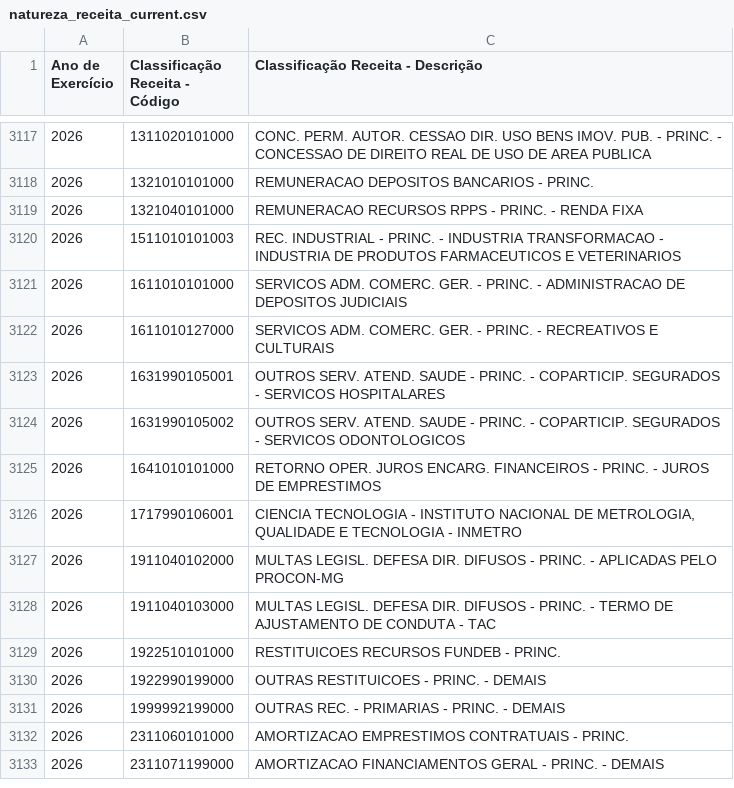
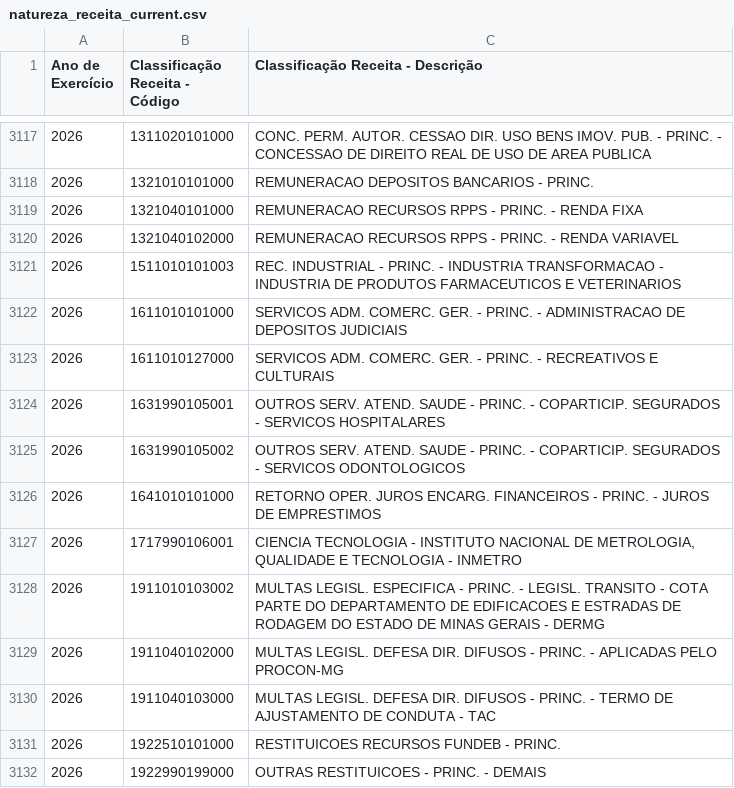
Before and after one commit to splor-mg/dados-aux-classificadores, a CSV file: data-raw/natureza_receita_current.csv, drawn as a sheet; only a part is shown, gaps mark what is left out; the shorter side is filled out with more unchanged rows; the diff names each change by its address in the sheet, - before the commit and + after, or states it on an @@ line.

```diff
--- a/data-raw/natureza_receita_current.csv
+++ b/data-raw/natureza_receita_current.csv
+row 3120: 2026 | 1321040102000 | REMUNERACAO RECURSOS RPPS - PRINC. - RENDA VARIAVEL
+row 3128: 2026 | 1911010103002 | MULTAS LEGISL. ESPECIFICA - PRINC. - LEGISL. TRANSITO - COTA PARTE DO DEPARTAMENTO DE EDIFICACOES E ESTRADAS DE RODAGEM DO ESTADO DE MINAS GERAIS - DERMG
```
Also changed, not shown: data/natureza_receita.csv, 1 other file.
